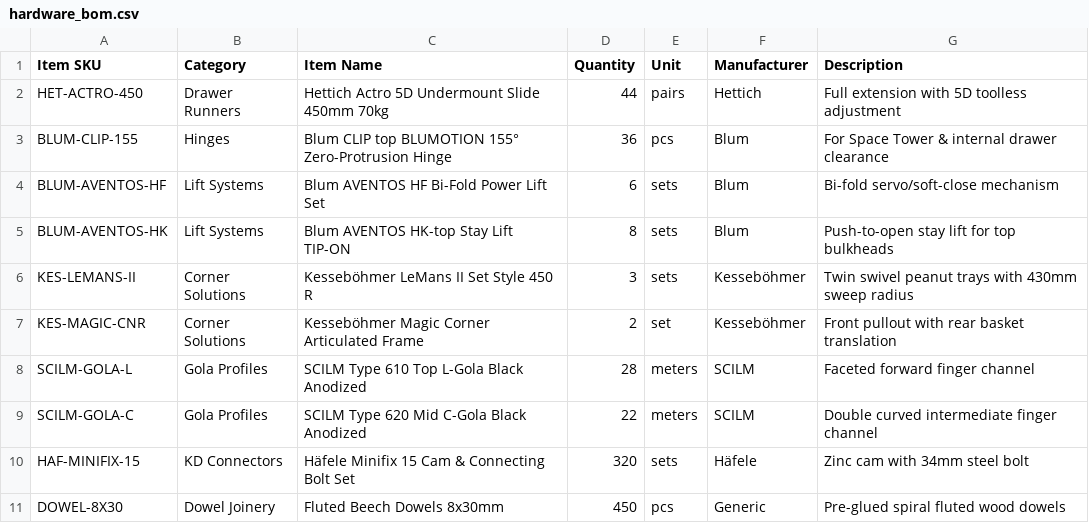
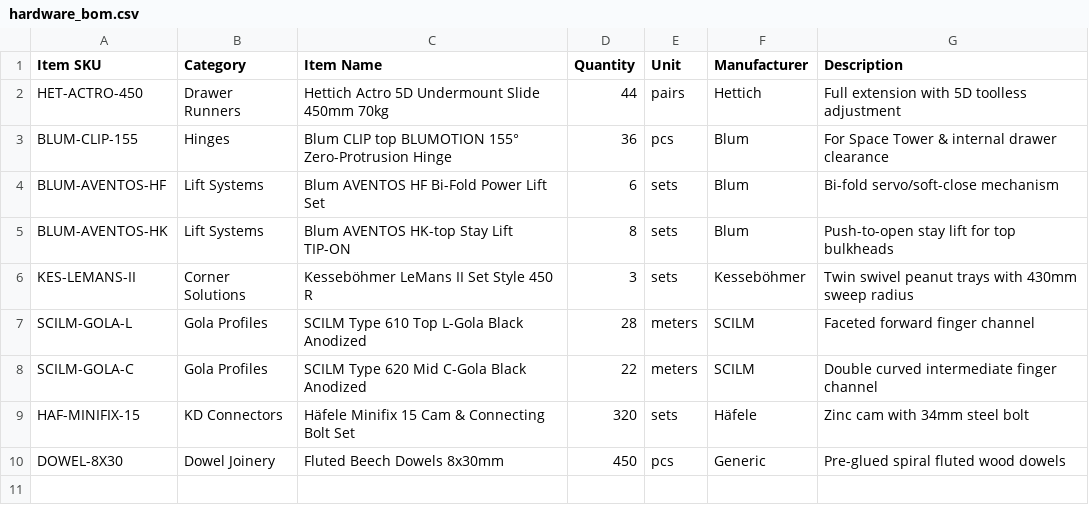
Before and after one commit to LuxusEle/CabinetrixAionline, a CSV file: gemini/test_artifacts/hardware_bom.csv, drawn as a sheet; the diff names each change by its address in the sheet, - before the commit and + after, or states it on an @@ line.

```diff
--- a/gemini/test_artifacts/hardware_bom.csv
+++ b/gemini/test_artifacts/hardware_bom.csv
-row 7: KES-MAGIC-CNR | Corner Solutions | Kesseböhmer Magic Corner Articulated Frame | 2 | set | Kesseböhmer | Front pullout with rear basket translation
```
Also changed, not shown: gemini/test_artifacts/nesting_summary.csv, 5 other files.
